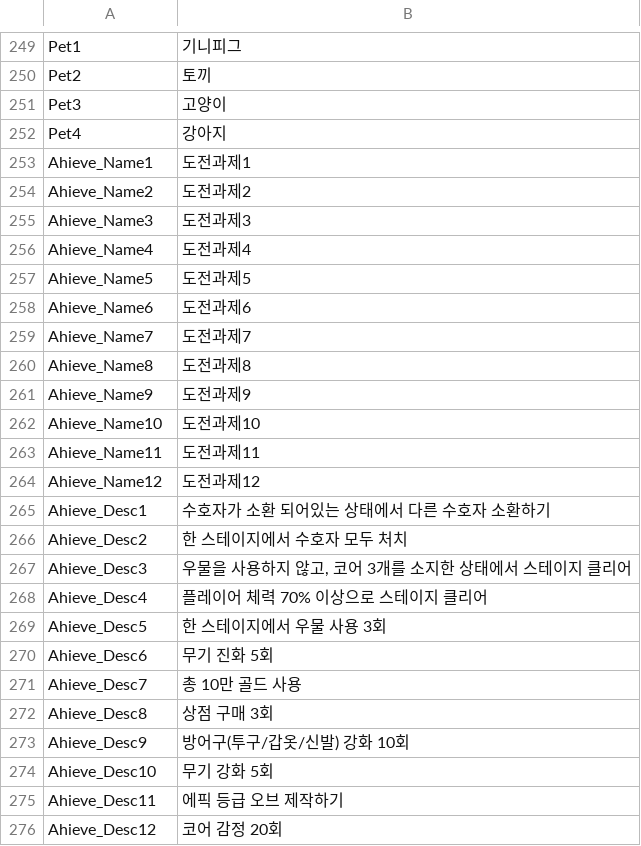
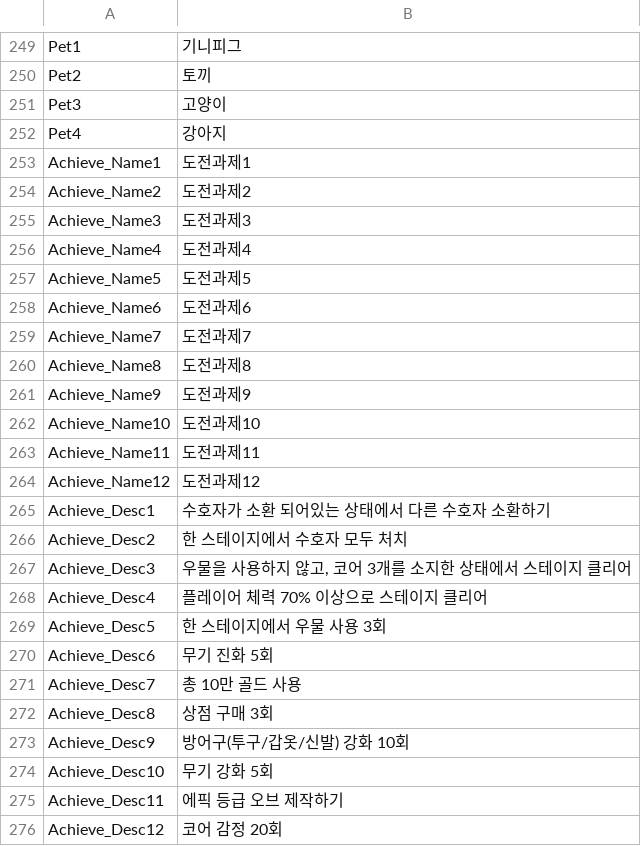
Before and after one commit to qkrkwl6666/TangTangHuru, a CSV file: Assets/08.DataTable/String.csv, drawn as a sheet; only a part is shown, gaps mark what is left out.

```diff
--- a/Assets/08.DataTable/String.csv
+++ b/Assets/08.DataTable/String.csv
@@ -252,25 +252,25 @@ Pet3,고양이
 Pet4,강아지
-Ahieve_Name1,도전과제1
-Ahieve_Name2,도전과제2
-Ahieve_Name3,도전과제3
-Ahieve_Name4,도전과제4
-Ahieve_Name5,도전과제5
-Ahieve_Name6,도전과제6
-Ahieve_Name7,도전과제7
-Ahieve_Name8,도전과제8
-Ahieve_Name9,도전과제9
-Ahieve_Name10,도전과제10
-Ahieve_Name11,도전과제11
-Ahieve_Name12,도전과제12
-Ahieve_Desc1,수호자가 소환 되어있는 상태에서 다른 수호자 소환하기
-Ahieve_Desc2,한 스테이지에서 수호자 모두 처치
-Ahieve_Desc3,"우물을 사용하지 않고, 코어 3개를 소지한 상태에서 스테이지 클리어"
-Ahieve_Desc4,플레이어 체력 70% 이상으로 스테이지 클리어
-Ahieve_Desc5,한 스테이지에서 우물 사용 3회
-Ahieve_Desc6,무기 진화 5회
-Ahieve_Desc7,총 10만 골드 사용
-Ahieve_Desc8,상점 구매 3회
-Ahieve_Desc9,방어구(투구/갑옷/신발) 강화 10회
-Ahieve_Desc10,무기 강화 5회
-Ahieve_Desc11,에픽 등급 오브 제작하기
-Ahieve_Desc12,코어 감정 20회
+Achieve_Name1,도전과제1
+Achieve_Name2,도전과제2
+Achieve_Name3,도전과제3
+Achieve_Name4,도전과제4
+Achieve_Name5,도전과제5
+Achieve_Name6,도전과제6
+Achieve_Name7,도전과제7
+Achieve_Name8,도전과제8
+Achieve_Name9,도전과제9
+Achieve_Name10,도전과제10
+Achieve_Name11,도전과제11
+Achieve_Name12,도전과제12
+Achieve_Desc1,수호자가 소환 되어있는 상태에서 다른 수호자 소환하기
+Achieve_Desc2,한 스테이지에서 수호자 모두 처치
+Achieve_Desc3,"우물을 사용하지 않고, 코어 3개를 소지한 상태에서 스테이지 클리어"
+Achieve_Desc4,플레이어 체력 70% 이상으로 스테이지 클리어
+Achieve_Desc5,한 스테이지에서 우물 사용 3회
+Achieve_Desc6,무기 진화 5회
+Achieve_Desc7,총 10만 골드 사용
+Achieve_Desc8,상점 구매 3회
+Achieve_Desc9,방어구(투구/갑옷/신발) 강화 10회
+Achieve_Desc10,무기 강화 5회
+Achieve_Desc11,에픽 등급 오브 제작하기
+Achieve_Desc12,코어 감정 20회
```
Also changed, not shown: 9 other files.
